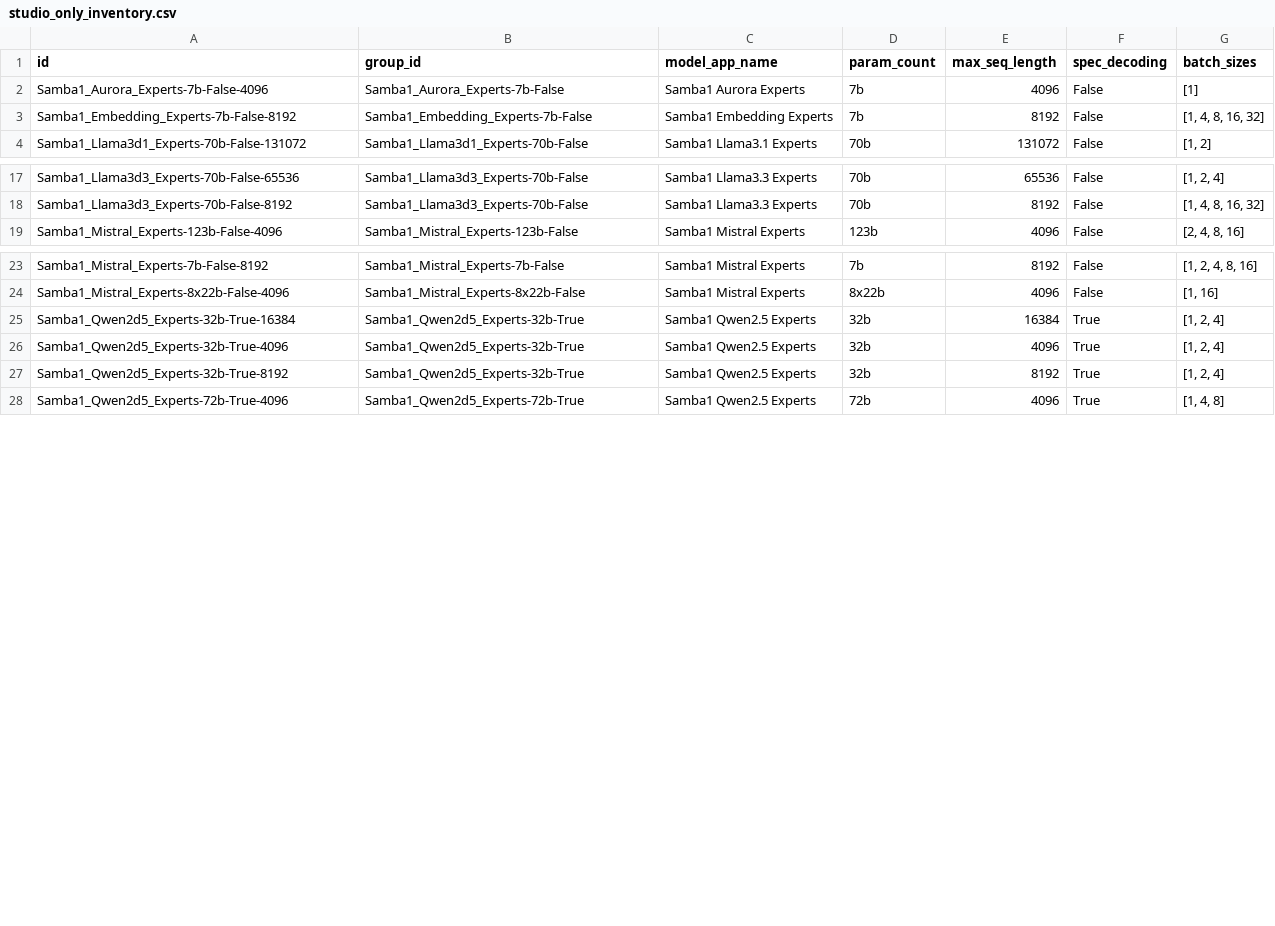
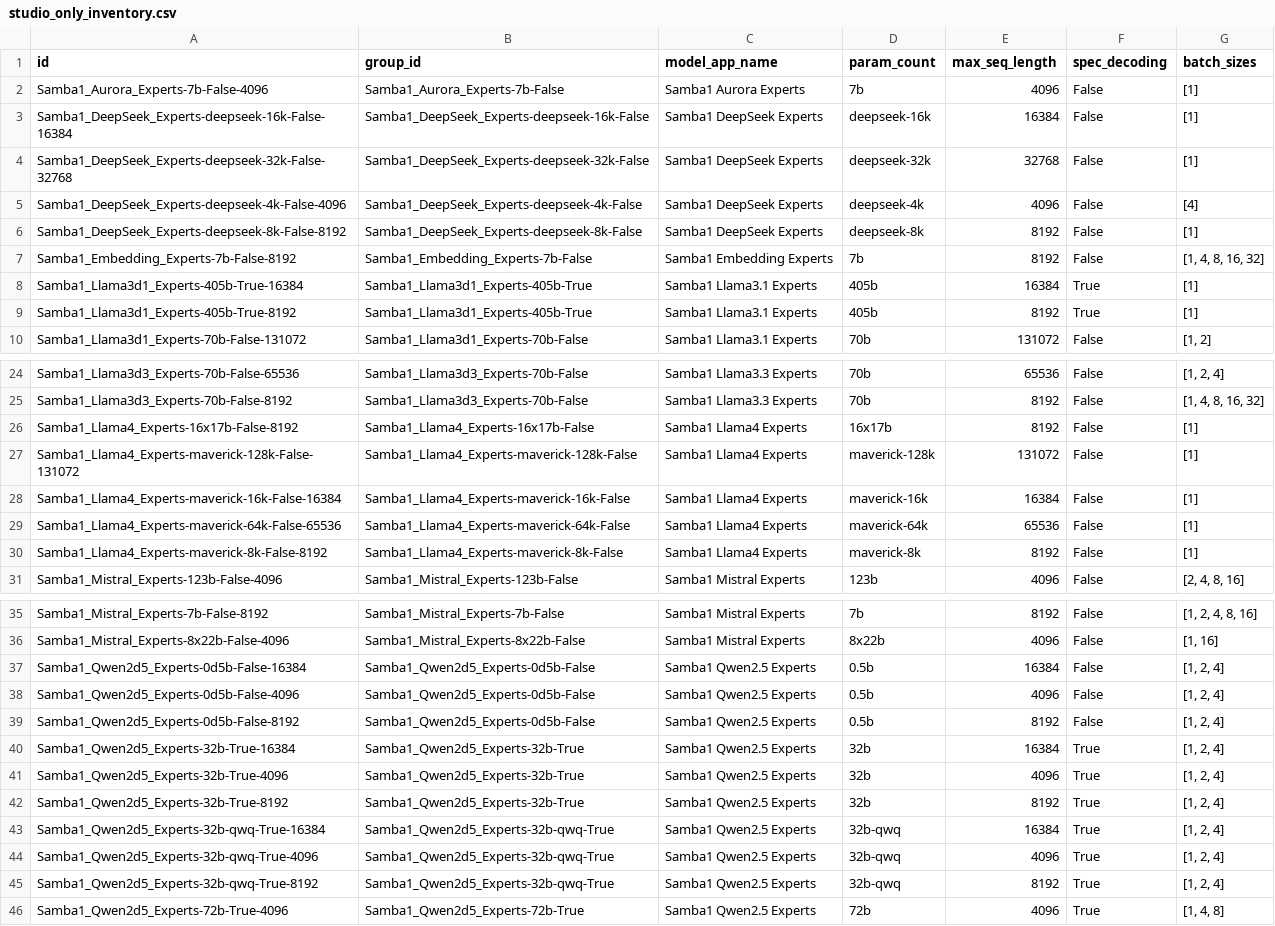
Before and after one commit to sharadv-sambanova/studio-model-deployment-automation, a CSV file: inventory/output/studio_only_inventory.csv, drawn as a sheet; only a part is shown, gaps mark what is left out; the diff covers the shown part only.

```diff
--- a/inventory/output/studio_only_inventory.csv
+++ b/inventory/output/studio_only_inventory.csv
@@ -2,3 +2,9 @@ id,group_id,model_app_name,param_count,max_seq_length,spec_decoding,batch_sizes
 Samba1_Aurora_Experts-7b-False-4096,Samba1_Aurora_Experts-7b-False,Samba1 Aurora Experts,7b,4096,False,[1]
+Samba1_DeepSeek_Experts-deepseek-16k-False-16384,Samba1_DeepSeek_Experts-deepseek-16k-False,Samba1 DeepSeek Experts,deepseek-16k,16384,False,[1]
+Samba1_DeepSeek_Experts-deepseek-32k-False-32768,Samba1_DeepSeek_Experts-deepseek-32k-False,Samba1 DeepSeek Experts,deepseek-32k,32768,False,[1]
+Samba1_DeepSeek_Experts-deepseek-4k-False-4096,Samba1_DeepSeek_Experts-deepseek-4k-False,Samba1 DeepSeek Experts,deepseek-4k,4096,False,[4]
+Samba1_DeepSeek_Experts-deepseek-8k-False-8192,Samba1_DeepSeek_Experts-deepseek-8k-False,Samba1 DeepSeek Experts,deepseek-8k,8192,False,[1]
 Samba1_Embedding_Experts-7b-False-8192,Samba1_Embedding_Experts-7b-False,Samba1 Embedding Experts,7b,8192,False,"[1, 4, 8, 16, 32]"
+Samba1_Llama3d1_Experts-405b-True-16384,Samba1_Llama3d1_Experts-405b-True,Samba1 Llama3.1 Experts,405b,16384,True,[1]
+Samba1_Llama3d1_Experts-405b-True-8192,Samba1_Llama3d1_Experts-405b-True,Samba1 Llama3.1 Experts,405b,8192,True,[1]
 Samba1_Llama3d1_Experts-70b-False-131072,Samba1_Llama3d1_Experts-70b-False,Samba1 Llama3.1 Experts,70b,131072,False,"[1, 2]"
@@ -18,2 +25,7 @@ Samba1_Llama3d3_Experts-70b-False-65536,Samba1_Llama3d3_Experts-70b-False,Samba1
 Samba1_Llama3d3_Experts-70b-False-8192,Samba1_Llama3d3_Experts-70b-False,Samba1 Llama3.3 Experts,70b,8192,False,"[1, 4, 8, 16, 32]"
+Samba1_Llama4_Experts-16x17b-False-8192,Samba1_Llama4_Experts-16x17b-False,Samba1 Llama4 Experts,16x17b,8192,False,[1]
+Samba1_Llama4_Experts-maverick-128k-False-131072,Samba1_Llama4_Experts-maverick-128k-False,Samba1 Llama4 Experts,maverick-128k,131072,False,[1]
+Samba1_Llama4_Experts-maverick-16k-False-16384,Samba1_Llama4_Experts-maverick-16k-False,Samba1 Llama4 Experts,maverick-16k,16384,False,[1]
+Samba1_Llama4_Experts-maverick-64k-False-65536,Samba1_Llama4_Experts-maverick-64k-False,Samba1 Llama4 Experts,maverick-64k,65536,False,[1]
+Samba1_Llama4_Experts-maverick-8k-False-8192,Samba1_Llama4_Experts-maverick-8k-False,Samba1 Llama4 Experts,maverick-8k,8192,False,[1]
 Samba1_Mistral_Experts-123b-False-4096,Samba1_Mistral_Experts-123b-False,Samba1 Mistral Experts,123b,4096,False,"[2, 4, 8, 16]"
@@ -24,2 +36,5 @@ Samba1_Mistral_Experts-7b-False-8192,Samba1_Mistral_Experts-7b-False,Samba1 Mist
 Samba1_Mistral_Experts-8x22b-False-4096,Samba1_Mistral_Experts-8x22b-False,Samba1 Mistral Experts,8x22b,4096,False,"[1, 16]"
+Samba1_Qwen2d5_Experts-0d5b-False-16384,Samba1_Qwen2d5_Experts-0d5b-False,Samba1 Qwen2.5 Experts,0.5b,16384,False,"[1, 2, 4]"
+Samba1_Qwen2d5_Experts-0d5b-False-4096,Samba1_Qwen2d5_Experts-0d5b-False,Samba1 Qwen2.5 Experts,0.5b,4096,False,"[1, 2, 4]"
+Samba1_Qwen2d5_Experts-0d5b-False-8192,Samba1_Qwen2d5_Experts-0d5b-False,Samba1 Qwen2.5 Experts,0.5b,8192,False,"[1, 2, 4]"
 Samba1_Qwen2d5_Experts-32b-True-16384,Samba1_Qwen2d5_Experts-32b-True,Samba1 Qwen2.5 Experts,32b,16384,True,"[1, 2, 4]"
@@ -27,2 +42,5 @@ Samba1_Qwen2d5_Experts-32b-True-4096,Samba1_Qwen2d5_Experts-32b-True,Samba1 Qwen
 Samba1_Qwen2d5_Experts-32b-True-8192,Samba1_Qwen2d5_Experts-32b-True,Samba1 Qwen2.5 Experts,32b,8192,True,"[1, 2, 4]"
+Samba1_Qwen2d5_Experts-32b-qwq-True-16384,Samba1_Qwen2d5_Experts-32b-qwq-True,Samba1 Qwen2.5 Experts,32b-qwq,16384,True,"[1, 2, 4]"
+Samba1_Qwen2d5_Experts-32b-qwq-True-4096,Samba1_Qwen2d5_Experts-32b-qwq-True,Samba1 Qwen2.5 Experts,32b-qwq,4096,True,"[1, 2, 4]"
+Samba1_Qwen2d5_Experts-32b-qwq-True-8192,Samba1_Qwen2d5_Experts-32b-qwq-True,Samba1 Qwen2.5 Experts,32b-qwq,8192,True,"[1, 2, 4]"
 Samba1_Qwen2d5_Experts-72b-True-4096,Samba1_Qwen2d5_Experts-72b-True,Samba1 Qwen2.5 Experts,72b,4096,True,"[1, 4, 8]"
```
Also changed, not shown: 1 added row elsewhere in this file, inventory/output/cloud_only_inventory.csv, 9 other files.
